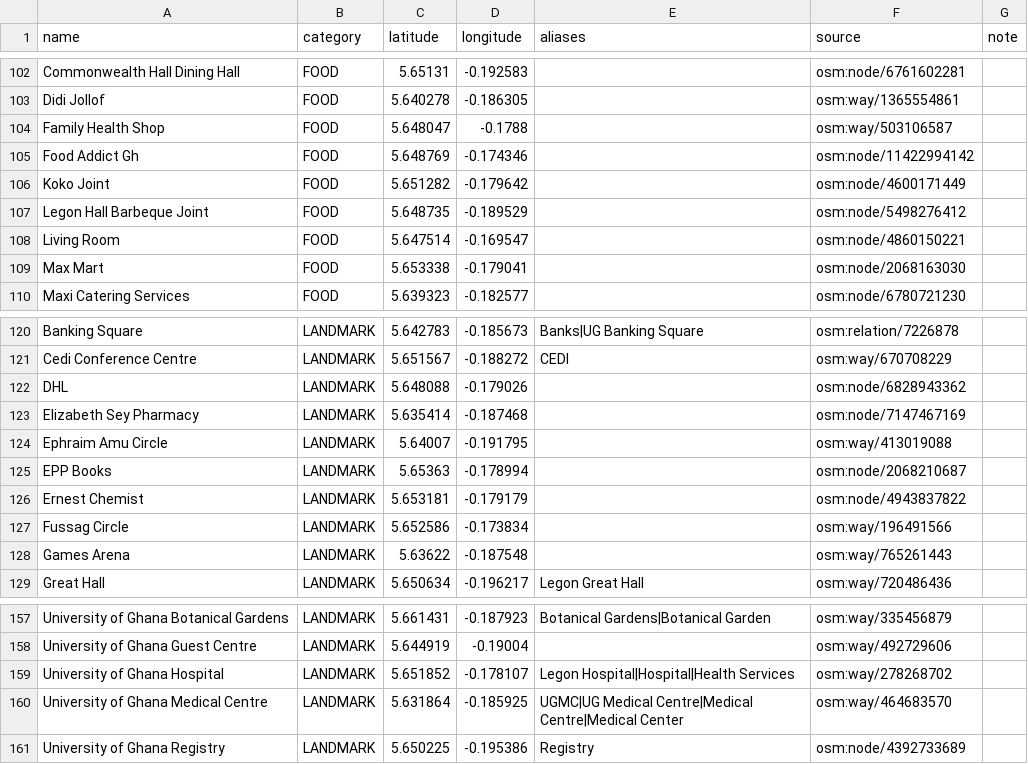
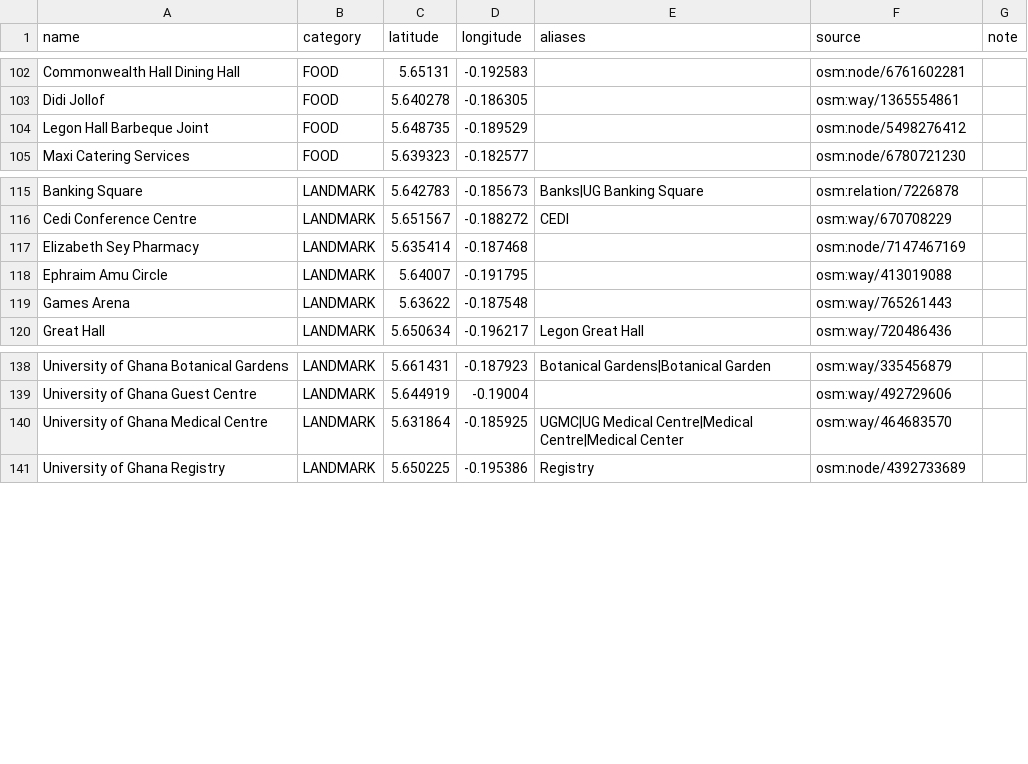
Before and after one commit to Ativor-Godsway/CampusRide-app, a CSV file: apps/server/prisma/data/campus-places.csv, drawn as a sheet; only a part is shown, gaps mark what is left out; the diff covers the shown part only.

```diff
--- a/apps/server/prisma/data/campus-places.csv
+++ b/apps/server/prisma/data/campus-places.csv
@@ -103,8 +103,3 @@ Commonwealth Hall Dining Hall,FOOD,5.65131,-0.192583,,osm:node/6761602281,
 Didi Jollof,FOOD,5.640278,-0.186305,,osm:way/1365554861,
-Family Health Shop,FOOD,5.648047,-0.1788,,osm:way/503106587,
-Food Addict Gh,FOOD,5.648769,-0.174346,,osm:node/11422994142,
-Koko Joint,FOOD,5.651282,-0.179642,,osm:node/4600171449,
 Legon Hall Barbeque Joint,FOOD,5.648735,-0.189529,,osm:node/5498276412,
-Living Room,FOOD,5.647514,-0.169547,,osm:node/4860150221,
-Max Mart,FOOD,5.653338,-0.179041,,osm:node/2068163030,
 Maxi Catering Services,FOOD,5.639323,-0.182577,,osm:node/6780721230,
@@ -121,8 +116,4 @@ Banking Square,LANDMARK,5.642783,-0.185673,Banks|UG Banking Square,osm:relation/
 Cedi Conference Centre,LANDMARK,5.651567,-0.188272,CEDI,osm:way/670708229,
-DHL,LANDMARK,5.648088,-0.179026,,osm:node/6828943362,
 Elizabeth Sey Pharmacy,LANDMARK,5.635414,-0.187468,,osm:node/7147467169,
 Ephraim Amu Circle,LANDMARK,5.64007,-0.191795,,osm:way/413019088,
-EPP Books,LANDMARK,5.65363,-0.178994,,osm:node/2068210687,
-Ernest Chemist,LANDMARK,5.653181,-0.179179,,osm:node/4943837822,
-Fussag Circle,LANDMARK,5.652586,-0.173834,,osm:way/196491566,
 Games Arena,LANDMARK,5.63622,-0.187548,,osm:way/765261443,
@@ -158,3 +139,2 @@ University of Ghana Botanical Gardens,LANDMARK,5.661431,-0.187923,Botanical Gard
 University of Ghana Guest Centre,LANDMARK,5.644919,-0.19004,,osm:way/492729606,
-University of Ghana Hospital,LANDMARK,5.651852,-0.178107,Legon Hospital|Hospital|Health Services,osm:way/278268702,
 University of Ghana Medical Centre,LANDMARK,5.631864,-0.185925,UGMC|UG Medical Centre|Medical Centre|Medical Center,osm:way/464683570,
```
Also changed, not shown: 3 added rows and 13 removed rows elsewhere in this file, 35 other files.
